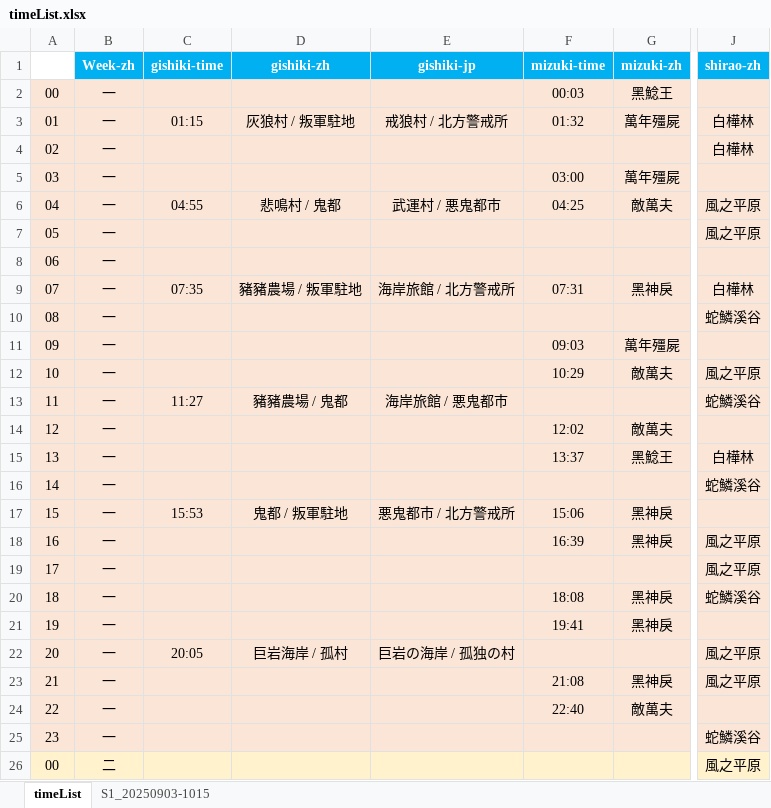
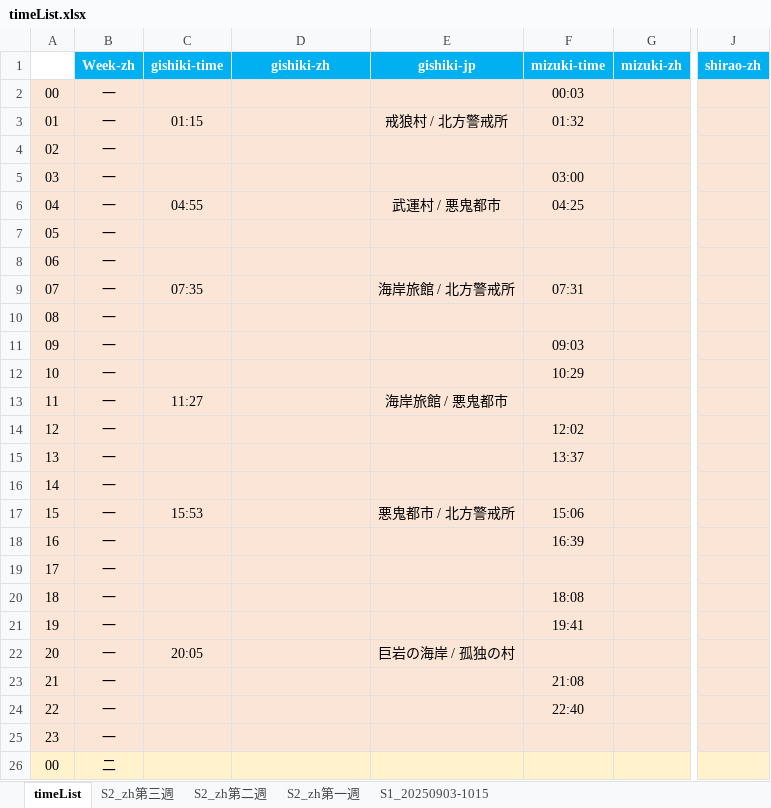
Before and after one commit to Mutsuki812/BnSNEOtimeList, an Excel workbook: files/timeList.xlsx, sheet timeList, drawn as a sheet; only a part is shown, gaps mark what is left out; values as stored, in another font and other column widths than the file's, no borders; conditional formats not drawn; the diff covers the shown part only; the diff names each change by its address in the sheet, - before the commit and + after, or states it on an @@ line.

Commit message:
update timeList.xlsx

```diff
--- a/files/timeList.xlsx (sheet timeList)
+++ b/files/timeList.xlsx (sheet timeList)
+sheet tab: S2_zh第三週
+sheet tab: S2_zh第二週
+sheet tab: S2_zh第一週
-G2 (mizuki-zh): 黑鯰王
+G2 (mizuki-zh): (empty)
-D3 (gishiki-zh): 灰狼村 / 叛軍駐地
+D3 (gishiki-zh): (empty)
-G3 (mizuki-zh): 萬年殭屍
+G3 (mizuki-zh): (empty)
-J3:J4 (shirao-zh): 白樺林
+J3:J4 (shirao-zh): (empty)
-G5 (mizuki-zh): 萬年殭屍
+G5 (mizuki-zh): (empty)
-D6 (gishiki-zh): 悲鳴村 / 鬼都
+D6 (gishiki-zh): (empty)
-G6 (mizuki-zh): 敵萬夫
+G6 (mizuki-zh): (empty)
-J6:J7 (shirao-zh): 風之平原
+J6:J7 (shirao-zh): (empty)
-D9 (gishiki-zh): 豬豬農場 / 叛軍駐地
+D9 (gishiki-zh): (empty)
-G9 (mizuki-zh): 黑神戾
+G9 (mizuki-zh): (empty)
-J9 (shirao-zh): 白樺林
+J9 (shirao-zh): (empty)
-J10 (shirao-zh): 蛇鱗溪谷
+J10 (shirao-zh): (empty)
-G11 (mizuki-zh): 萬年殭屍
+G11 (mizuki-zh): (empty)
-G12 (mizuki-zh): 敵萬夫
+G12 (mizuki-zh): (empty)
-J12 (shirao-zh): 風之平原
+J12 (shirao-zh): (empty)
-D13 (gishiki-zh): 豬豬農場 / 鬼都
+D13 (gishiki-zh): (empty)
-J13 (shirao-zh): 蛇鱗溪谷
+J13 (shirao-zh): (empty)
-G14 (mizuki-zh): 敵萬夫
+G14 (mizuki-zh): (empty)
-G15 (mizuki-zh): 黑鯰王
+G15 (mizuki-zh): (empty)
-J15 (shirao-zh): 白樺林
+J15 (shirao-zh): (empty)
-J16 (shirao-zh): 蛇鱗溪谷
+J16 (shirao-zh): (empty)
-D17 (gishiki-zh): 鬼都 / 叛軍駐地
+D17 (gishiki-zh): (empty)
-G17:G18 (mizuki-zh): 黑神戾
+G17:G18 (mizuki-zh): (empty)
-J18:J19 (shirao-zh): 風之平原
+J18:J19 (shirao-zh): (empty)
-G20:G21 (mizuki-zh): 黑神戾
+G20:G21 (mizuki-zh): (empty)
-J20 (shirao-zh): 蛇鱗溪谷
+J20 (shirao-zh): (empty)
-D22 (gishiki-zh): 巨岩海岸 / 孤村
+D22 (gishiki-zh): (empty)
-J22:J23 (shirao-zh): 風之平原
+J22:J23 (shirao-zh): (empty)
-G23 (mizuki-zh): 黑神戾
+G23 (mizuki-zh): (empty)
-G24 (mizuki-zh): 敵萬夫
+G24 (mizuki-zh): (empty)
-J25 (shirao-zh): 蛇鱗溪谷
+J25 (shirao-zh): (empty)
-J26 (shirao-zh): 風之平原
+J26 (shirao-zh): (empty)
```
Also changed, not shown: 220 edited cells elsewhere in this sheet, sheet S1_20250903-1015, formulas that keep their value.
